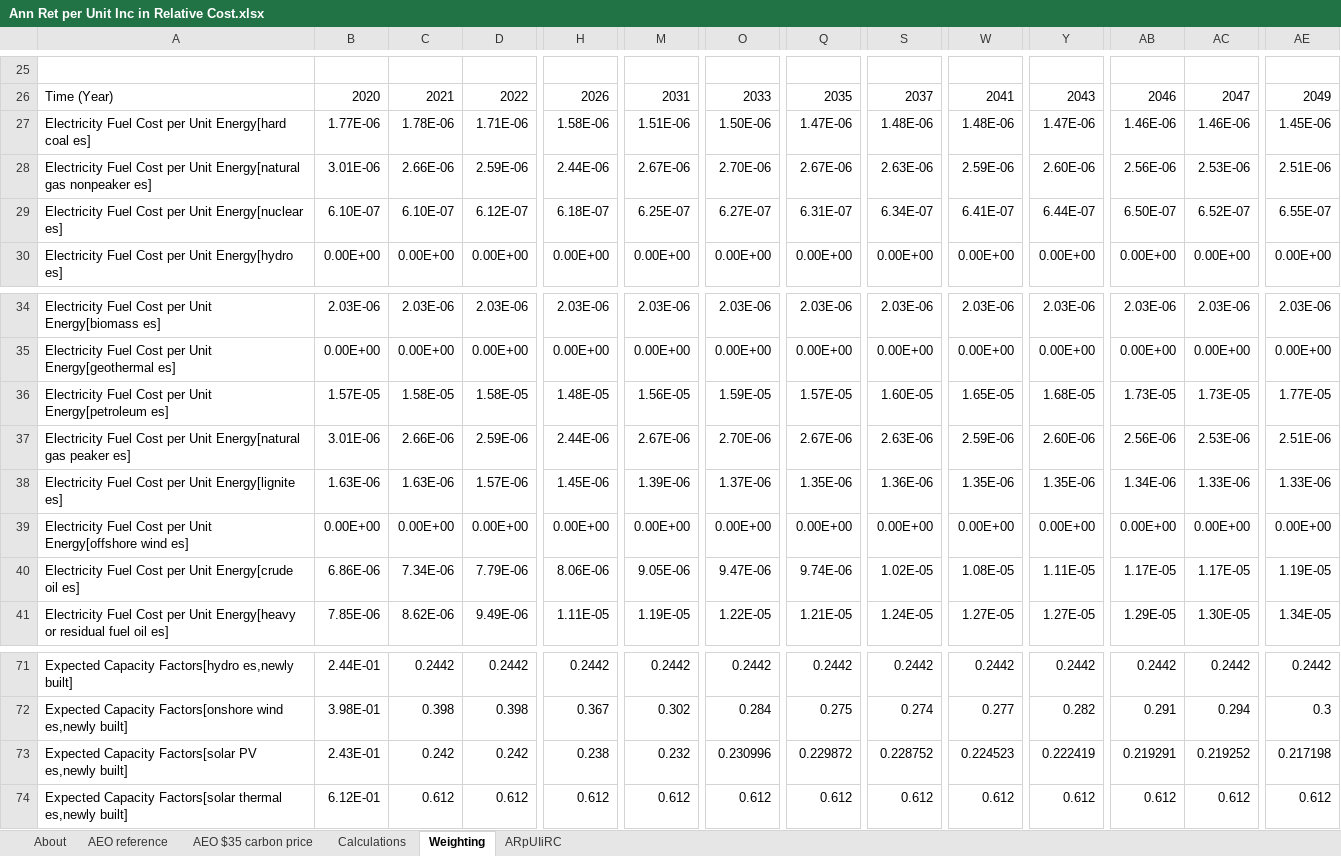
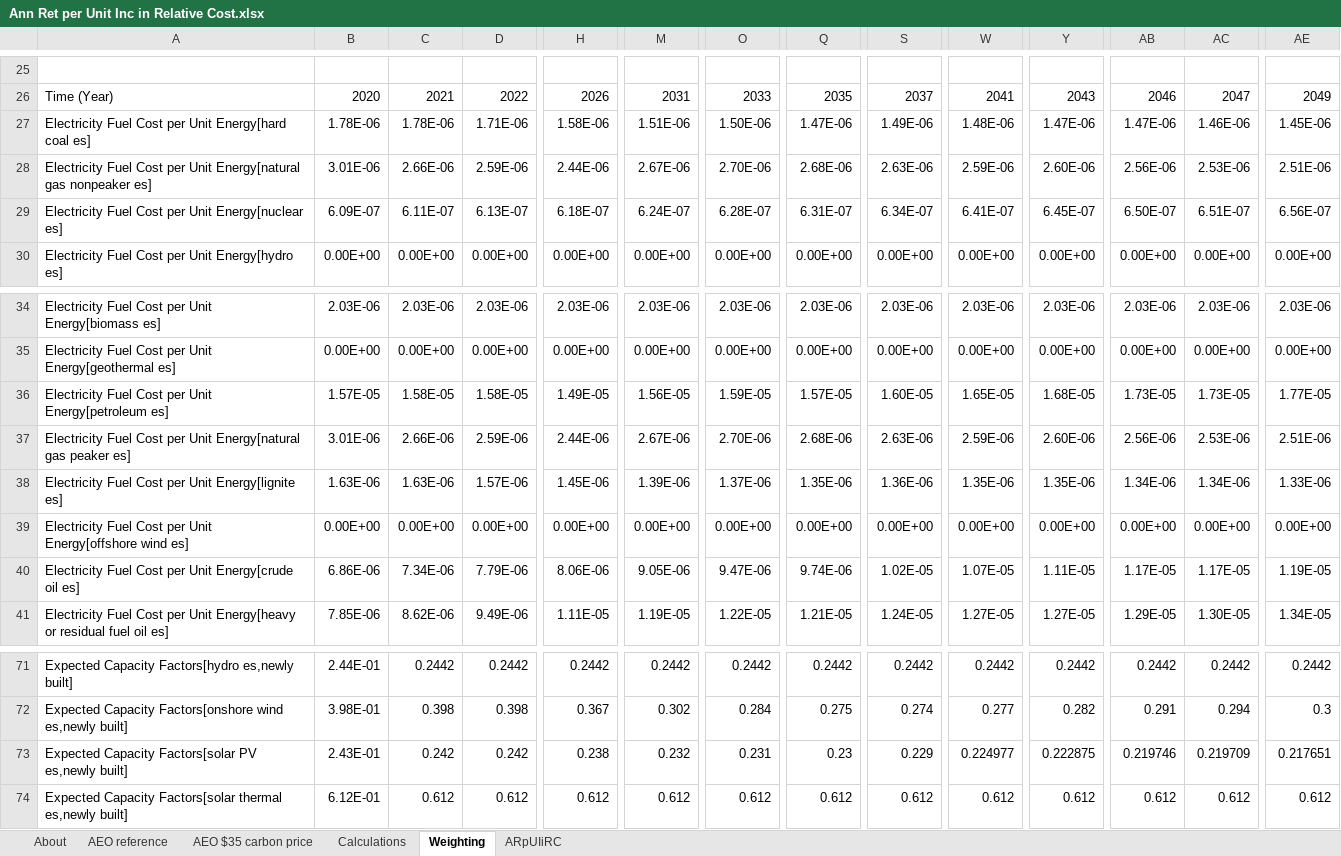
Before and after one commit to EnergyInnovation/eps-georgia, an Excel workbook: InputData/elec/ARpUIiRC/Ann Ret per Unit Inc in Relative Cost.xlsx, sheet Weighting, drawn as a sheet; only a part is shown, gaps mark what is left out; values as stored, in another font and other column widths than the file's, no borders; the diff covers the shown part only; the diff names each change by its address in the sheet, - before the commit and + after, or states it on an @@ line.

```diff
--- a/InputData/elec/ARpUIiRC/Ann Ret per Unit Inc in Relative Cost.xlsx (sheet Weighting)
+++ b/InputData/elec/ARpUIiRC/Ann Ret per Unit Inc in Relative Cost.xlsx (sheet Weighting)
-B27: 1.77E-06
+B27: 1.78E-06
-S27: 1.48E-06
+S27: 1.49E-06
-AB27: 1.46E-06
+AB27: 1.47E-06
-Q28: 2.67E-06
+Q28: 2.68E-06
-B29: 6.10E-07
+B29: 6.09E-07
-C29: 6.10E-07
+C29: 6.11E-07
-D29: 6.12E-07
+D29: 6.13E-07
-M29: 6.25E-07
+M29: 6.24E-07
-O29: 6.27E-07
+O29: 6.28E-07
-Y29: 6.44E-07
+Y29: 6.45E-07
-AC29: 6.52E-07
+AC29: 6.51E-07
-AE29: 6.55E-07
+AE29: 6.56E-07
-H36: 1.48E-05
+H36: 1.49E-05
-Q37: 2.67E-06
+Q37: 2.68E-06
-AC38: 1.33E-06
+AC38: 1.34E-06
-W40: 1.08E-05
+W40: 1.07E-05
-O73: 0.230996
+O73: 0.231
-Q73: 0.229872
+Q73: 0.23
-S73: 0.228752
+S73: 0.229
-W73: 0.224523
+W73: 0.224977
-Y73: 0.222419
+Y73: 0.222875
-AB73: 0.219291
+AB73: 0.219746
-AC73: 0.219252
+AC73: 0.219709
-AE73: 0.217198
+AE73: 0.217651
```
Also changed, not shown: 11 edited cells elsewhere in this sheet, InputData/bldgs/RBFF/Recipient Buildings Fuel Fractions.xlsx, InputData/indst/CoNEPPpCAPS/Cal of Nutritionally Equiv Plant Products per Cal Animal Prd Shifted.xlsx, 49 other files.
